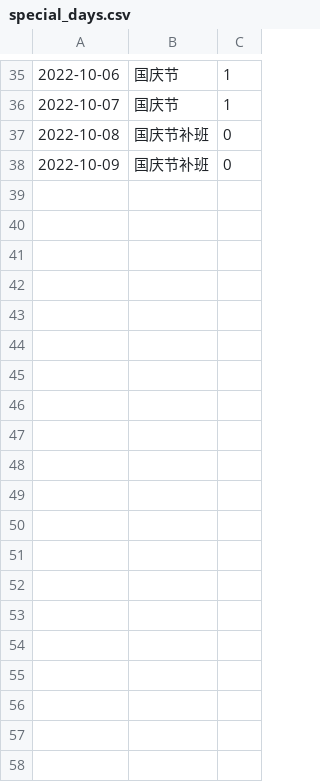
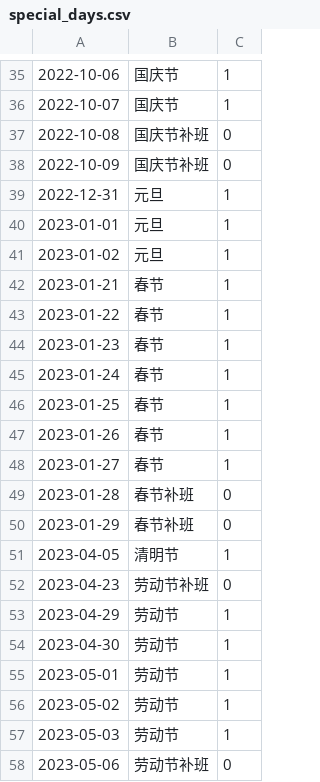
Before and after one commit to CNXiaoHei/workday, a CSV file: special_days.csv, drawn as a sheet; only a part is shown, gaps mark what is left out; the diff covers the shown part only.

Commit message:
补充2023节假日信息

```diff
--- a/special_days.csv
+++ b/special_days.csv
@@ -38 +38,21 @@
 2022-10-09,国庆节补班,0
+2022-12-31,元旦,1
+2023-01-01,元旦,1
+2023-01-02,元旦,1
+2023-01-21,春节,1
+2023-01-22,春节,1
+2023-01-23,春节,1
+2023-01-24,春节,1
+2023-01-25,春节,1
+2023-01-26,春节,1
+2023-01-27,春节,1
+2023-01-28,春节补班,0
+2023-01-29,春节补班,0
+2023-04-05,清明节,1
+2023-04-23,劳动节补班,0
+2023-04-29,劳动节,1
+2023-04-30,劳动节,1
+2023-05-01,劳动节,1
+2023-05-02,劳动节,1
+2023-05-03,劳动节,1
+2023-05-06,劳动节补班,0
```
Also changed, not shown: 14 added rows elsewhere in this file.
